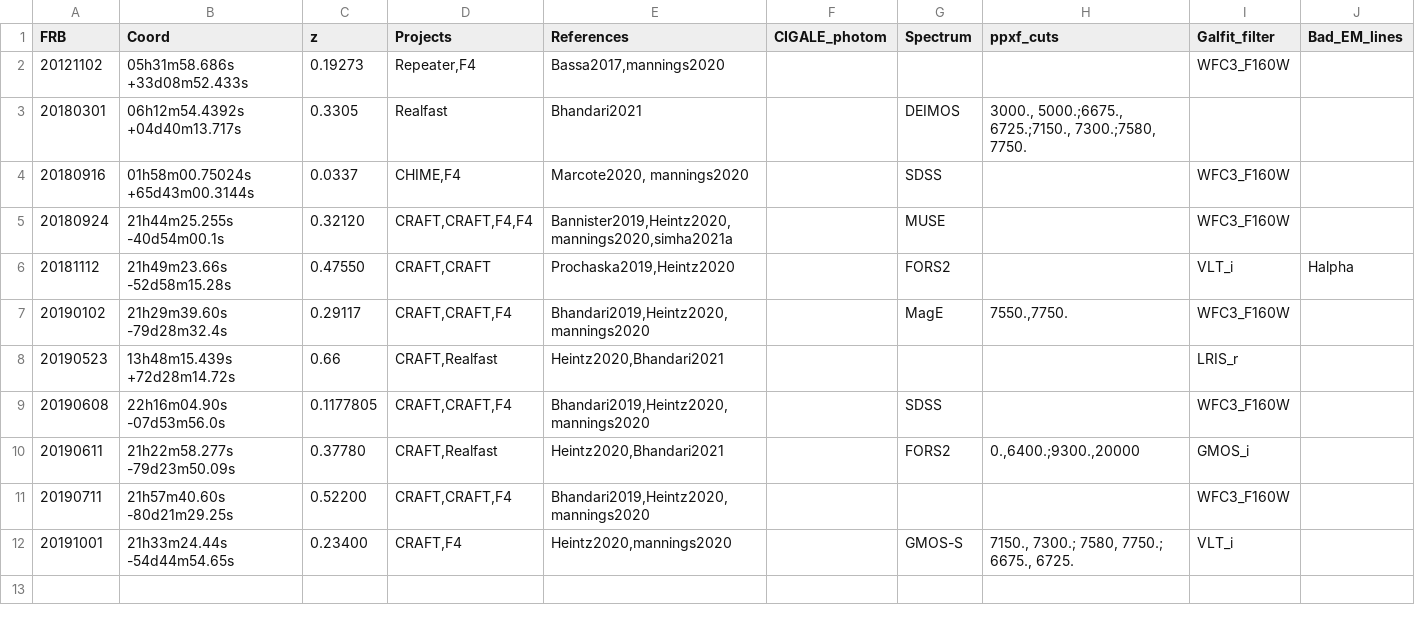
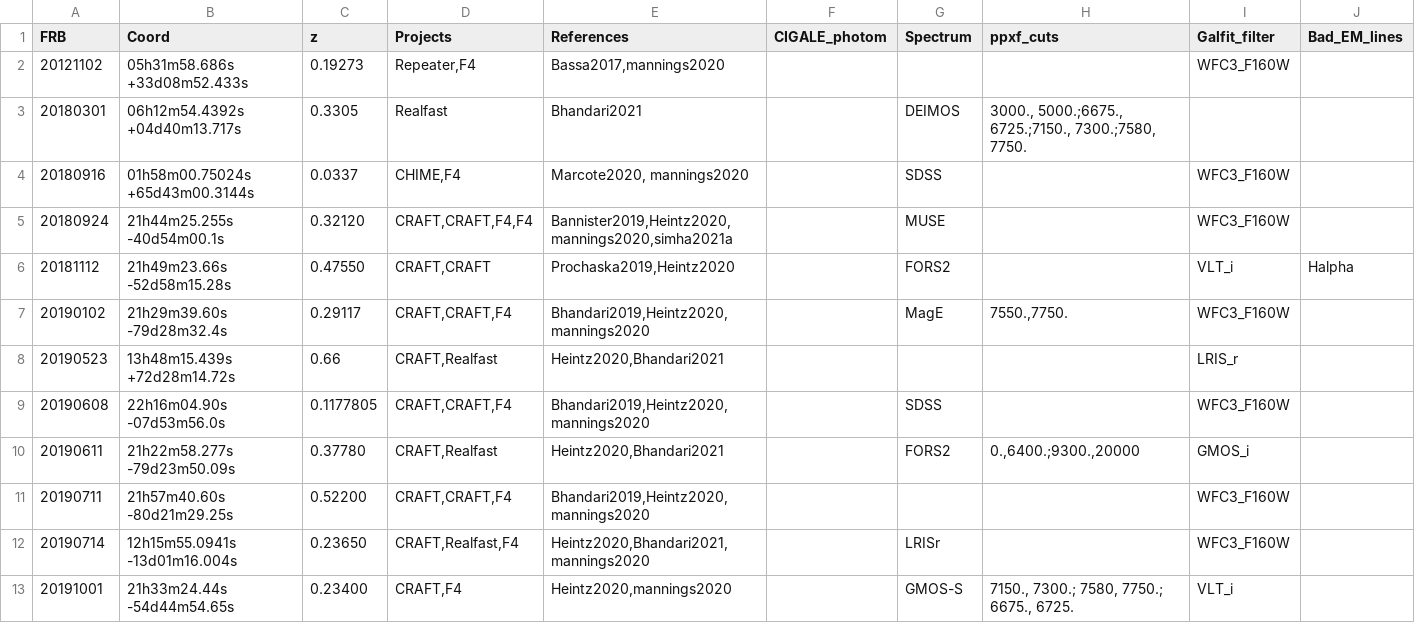
Before and after one commit to FRBs/FRB, a CSV file: frb/data/Galaxies/public_hosts.csv, drawn as a sheet.

```diff
--- a/frb/data/Galaxies/public_hosts.csv
+++ b/frb/data/Galaxies/public_hosts.csv
@@ -11,2 +11,3 @@ FRB,Coord,z,Projects,References,CIGALE_photom,Spectrum,ppxf_cuts,Galfit_filter,B
 20190711,21h57m40.60s -80d21m29.25s,0.52200,"CRAFT,CRAFT,F4","Bhandari2019,Heintz2020,mannings2020",,,,WFC3_F160W,
+20190714,12h15m55.0941s -13d01m16.004s,0.23650,"CRAFT,Realfast,F4","Heintz2020,Bhandari2021,mannings2020",,LRISr,,WFC3_F160W,
 20191001,21h33m24.44s -54d44m54.65s ,0.23400,"CRAFT,F4","Heintz2020,mannings2020",,GMOS-S,"7150., 7300.; 7580, 7750.; 6675., 6725.",VLT_i,
```
Also changed, not shown: 1 other file.
